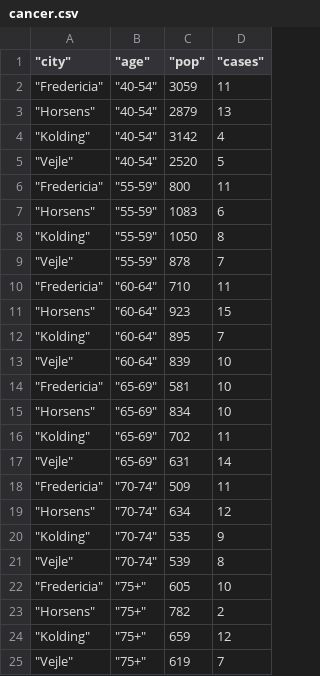
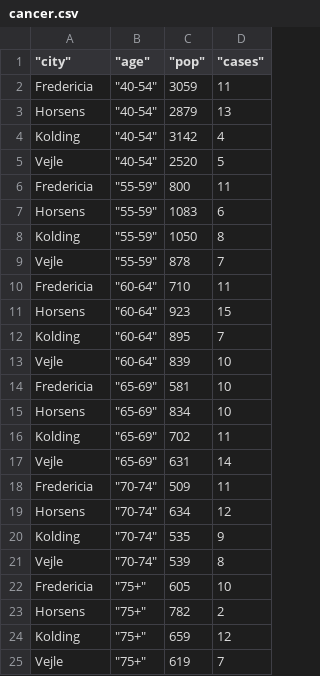
Before and after one commit to bzaharatos/-Statistical-Modeling-for-Data-Science-Applications, a CSV file: Generalized Linear Models and Nonparametric Regression/Datasets/cancer.csv, drawn as a sheet.

Commit message:
new propensity score matching data

```diff
--- a/Generalized Linear Models and Nonparametric Regression/Datasets/cancer.csv
+++ b/Generalized Linear Models and Nonparametric Regression/Datasets/cancer.csv
@@ -1,25 +1,25 @@
 "          ""city""","   ""age""","  ""pop"""," ""cases"""
-"  ""Fredericia"""," ""40-54""",3059,11
-"     ""Horsens"""," ""40-54""",2879,13
-"     ""Kolding"""," ""40-54""",3142,4
-"       ""Vejle"""," ""40-54""",2520,5
-"  ""Fredericia"""," ""55-59""",800,11
-"     ""Horsens"""," ""55-59""",1083,6
-"     ""Kolding"""," ""55-59""",1050,8
-"       ""Vejle"""," ""55-59""",878,7
-"  ""Fredericia"""," ""60-64""",710,11
-"    ""Horsens"""," ""60-64""",923,15
-"    ""Kolding"""," ""60-64""",895,7
-"      ""Vejle"""," ""60-64""",839,10
-" ""Fredericia"""," ""65-69""",581,10
-"    ""Horsens"""," ""65-69""",834,10
-"    ""Kolding"""," ""65-69""",702,11
-"      ""Vejle"""," ""65-69""",631,14
-" ""Fredericia"""," ""70-74""",509,11
-"    ""Horsens"""," ""70-74""",634,12
-"    ""Kolding"""," ""70-74""",535,9
-"      ""Vejle"""," ""70-74""",539,8
-" ""Fredericia""","   ""75+""",605,10
-"    ""Horsens""","   ""75+""",782,2
-"    ""Kolding""","   ""75+""",659,12
-"      ""Vejle""","   ""75+""",619,7
+Fredericia," ""40-54""",3059,11
+Horsens," ""40-54""",2879,13
+Kolding," ""40-54""",3142,4
+Vejle," ""40-54""",2520,5
+Fredericia," ""55-59""",800,11
+Horsens," ""55-59""",1083,6
+Kolding," ""55-59""",1050,8
+Vejle," ""55-59""",878,7
+Fredericia," ""60-64""",710,11
+Horsens," ""60-64""",923,15
+Kolding," ""60-64""",895,7
+Vejle," ""60-64""",839,10
+Fredericia," ""65-69""",581,10
+Horsens," ""65-69""",834,10
+Kolding," ""65-69""",702,11
+Vejle," ""65-69""",631,14
+Fredericia," ""70-74""",509,11
+Horsens," ""70-74""",634,12
+Kolding," ""70-74""",535,9
+Vejle," ""70-74""",539,8
+Fredericia,"   ""75+""",605,10
+Horsens,"   ""75+""",782,2
+Kolding,"   ""75+""",659,12
+Vejle,"   ""75+""",619,7
```
Also changed, not shown: 1 other file.
